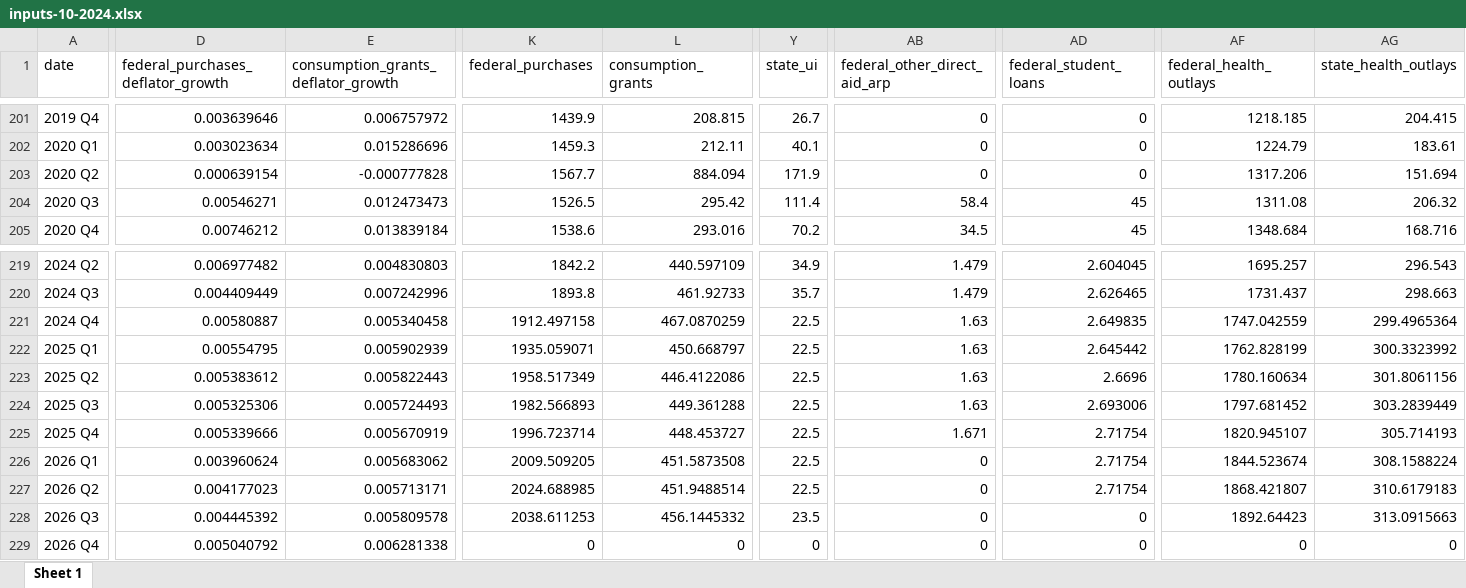
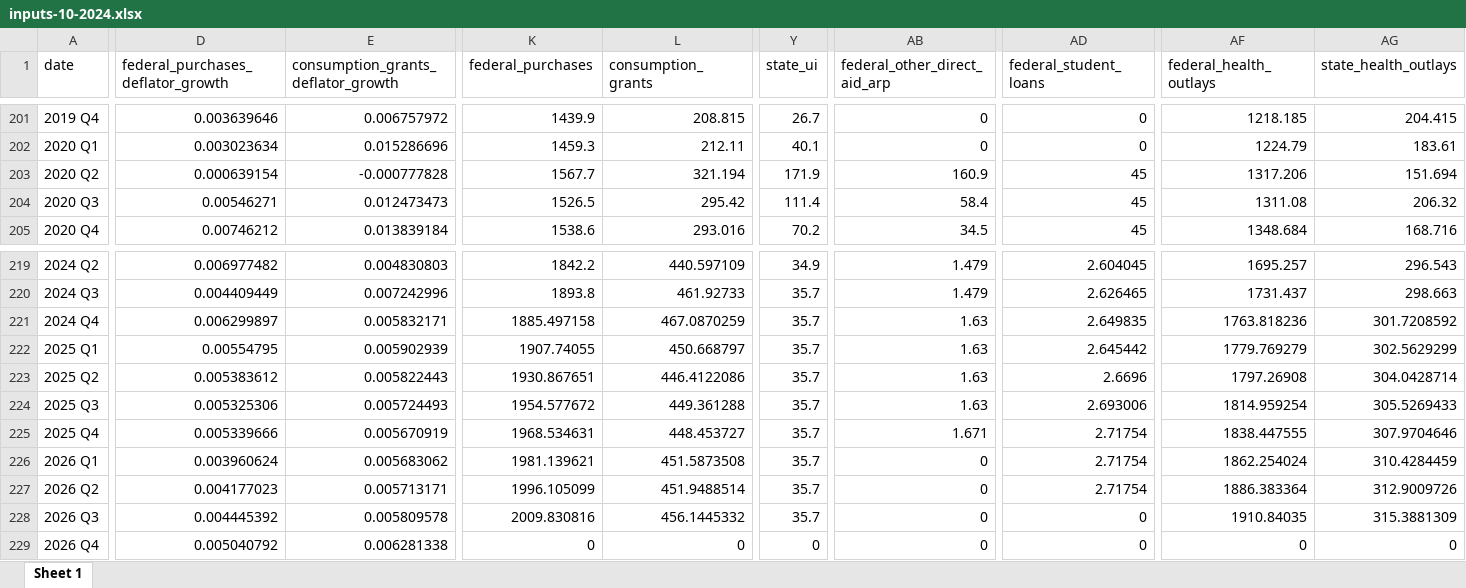
Before and after one commit to malcalakovalski/fim-pkg, an Excel workbook: results/10-2024/beta/inputs-10-2024.xlsx, sheet Sheet 1, drawn as a sheet; only a part is shown, gaps mark what is left out; values as stored, in another font and other column widths than the file's, no borders; the diff covers the shown part only; the diff names each change by its address in the sheet, - before the commit and + after, or states it on an @@ line.

```diff
--- a/results/10-2024/beta/inputs-10-2024.xlsx (sheet Sheet 1)
+++ b/results/10-2024/beta/inputs-10-2024.xlsx (sheet Sheet 1)
-L203 (consumption_grants): 884.094
+L203 (consumption_grants): 321.194
-AB203 (federal_other_direct_aid_arp): 0
+AB203 (federal_other_direct_aid_arp): 160.9
-AD203 (federal_student_loans): 0
+AD203 (federal_student_loans): 45
-D221: 0.00580887
+D221: 0.006299897
-E221: 0.005340458
+E221: 0.005832171
-K221 (federal_purchases): 1912.497158
+K221 (federal_purchases): 1885.497158
-Y221:Y227 (state_ui): 22.5
+Y221:Y227 (state_ui): 35.7
-AF221 (federal_health_outlays): 1747.042559
+AF221 (federal_health_outlays): 1763.818236
-AG221 (state_health_outlays): 299.4965364
+AG221 (state_health_outlays): 301.7208592
-K222 (federal_purchases): 1935.059071
+K222 (federal_purchases): 1907.74055
-AF222 (federal_health_outlays): 1762.828199
+AF222 (federal_health_outlays): 1779.769279
-AG222 (state_health_outlays): 300.3323992
+AG222 (state_health_outlays): 302.5629299
-K223 (federal_purchases): 1958.517349
+K223 (federal_purchases): 1930.867651
-AF223 (federal_health_outlays): 1780.160634
+AF223 (federal_health_outlays): 1797.26908
-AG223 (state_health_outlays): 301.8061156
+AG223 (state_health_outlays): 304.0428714
-K224 (federal_purchases): 1982.566893
+K224 (federal_purchases): 1954.577672
-AF224 (federal_health_outlays): 1797.681452
+AF224 (federal_health_outlays): 1814.959254
-AG224 (state_health_outlays): 303.2839449
+AG224 (state_health_outlays): 305.5269433
-K225 (federal_purchases): 1996.723714
+K225 (federal_purchases): 1968.534631
-AF225 (federal_health_outlays): 1820.945107
+AF225 (federal_health_outlays): 1838.447555
-AG225 (state_health_outlays): 305.714193
+AG225 (state_health_outlays): 307.9704646
-K226 (federal_purchases): 2009.509205
+K226 (federal_purchases): 1981.139621
-AF226 (federal_health_outlays): 1844.523674
+AF226 (federal_health_outlays): 1862.254024
-AG226 (state_health_outlays): 308.1588224
+AG226 (state_health_outlays): 310.4284459
-K227 (federal_purchases): 2024.688985
+K227 (federal_purchases): 1996.105099
-AF227 (federal_health_outlays): 1868.421807
+AF227 (federal_health_outlays): 1886.383364
-AG227 (state_health_outlays): 310.6179183
+AG227 (state_health_outlays): 312.9009726
-K228 (federal_purchases): 2038.611253
+K228 (federal_purchases): 2009.830816
-Y228 (state_ui): 23.5
+Y228 (state_ui): 35.7
-AF228 (federal_health_outlays): 1892.64423
+AF228 (federal_health_outlays): 1910.84035
-AG228 (state_health_outlays): 313.0915663
+AG228 (state_health_outlays): 315.3881309
```
Also changed, not shown: 2 edited cells elsewhere in this sheet, projections_check.xlsx, results/10-2024/beta/contributions-10-2024.xlsx, 17 other files.
